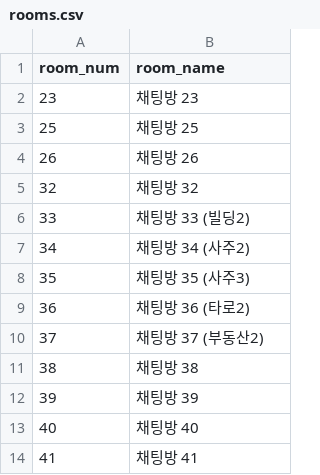
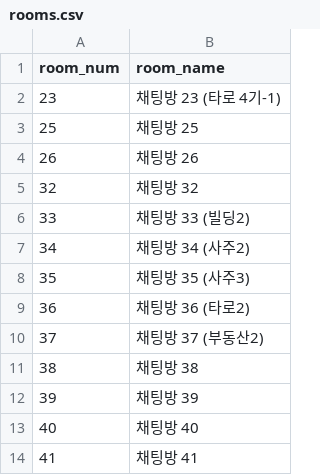
Before and after one commit to QB-CHOI/QB-CHOI-gp-funnel-v2, a CSV file: data/rooms.csv, drawn as a sheet.

Commit message:
채팅방 23 추가/수정

```diff
--- a/data/rooms.csv
+++ b/data/rooms.csv
@@ -1,3 +1,3 @@
 room_num,room_name
-23,채팅방 23
+23,채팅방 23 (타로 4기-1)
 25,채팅방 25
```
